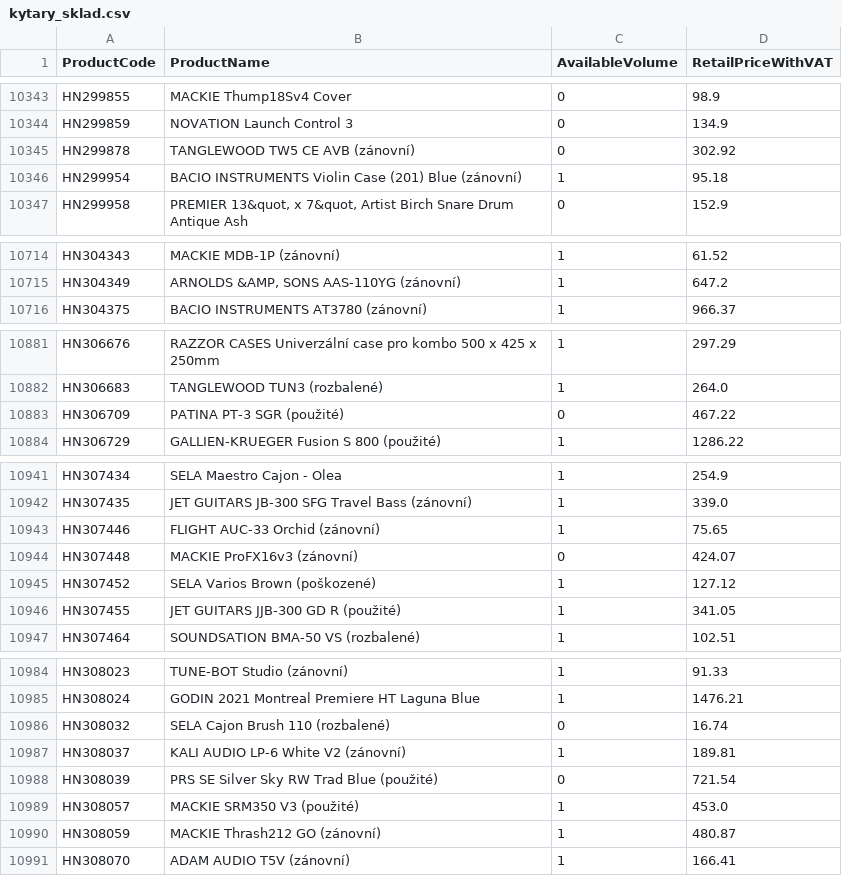
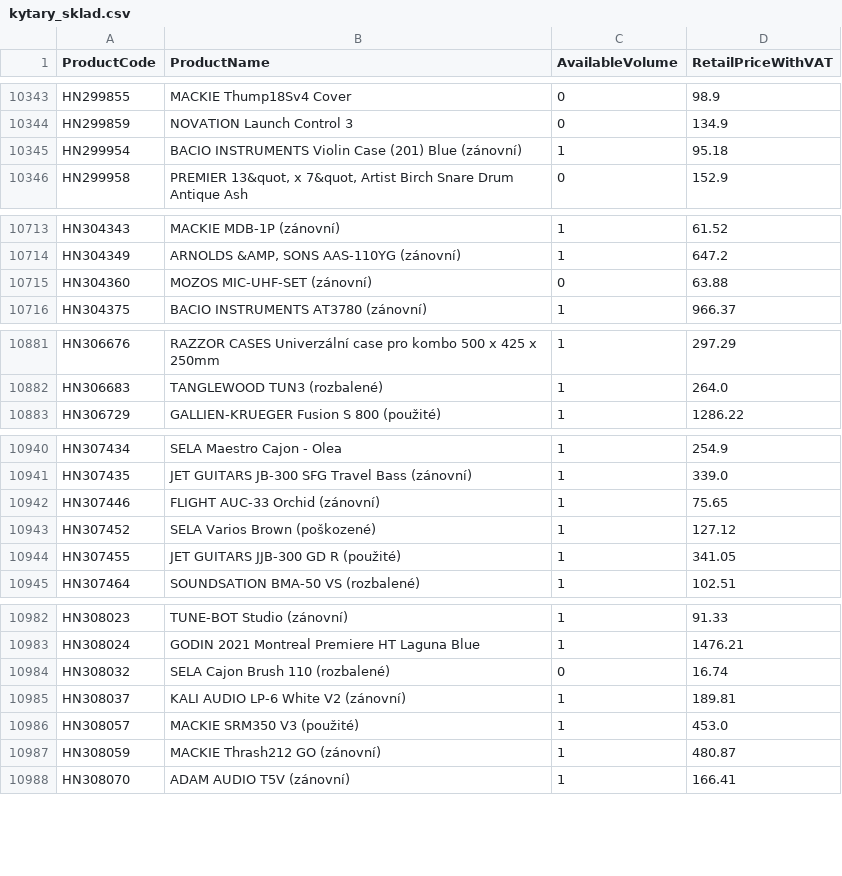
Before and after one commit to AlL4music/Imusic, a CSV file: stock/kytary_sklad.csv, drawn as a sheet; only a part is shown, gaps mark what is left out; removed rows and columns are numbered as before the commit, all else as after; the diff names each change by its address in the sheet, - before the commit and + after, or states it on an @@ line.

```diff
--- a/stock/kytary_sklad.csv
+++ b/stock/kytary_sklad.csv
-row 10345: HN299878 | TANGLEWOOD TW5 CE AVB (zánovní) | 0 | 302.92
+row 10715: HN304360 | MOZOS MIC-UHF-SET (zánovní) | 0 | 63.88
-row 10883: HN306709 | PATINA PT-3 SGR (použité) | 0 | 467.22
-row 10944: HN307448 | MACKIE ProFX16v3 (zánovní) | 0 | 424.07
-row 10988: HN308039 | PRS SE Silver Sky RW Trad Blue (použité) | 0 | 721.54
```
Also changed, not shown: stock/3dmx_sklad.csv, stock/eprodance_sklad.csv, 9 other files.
